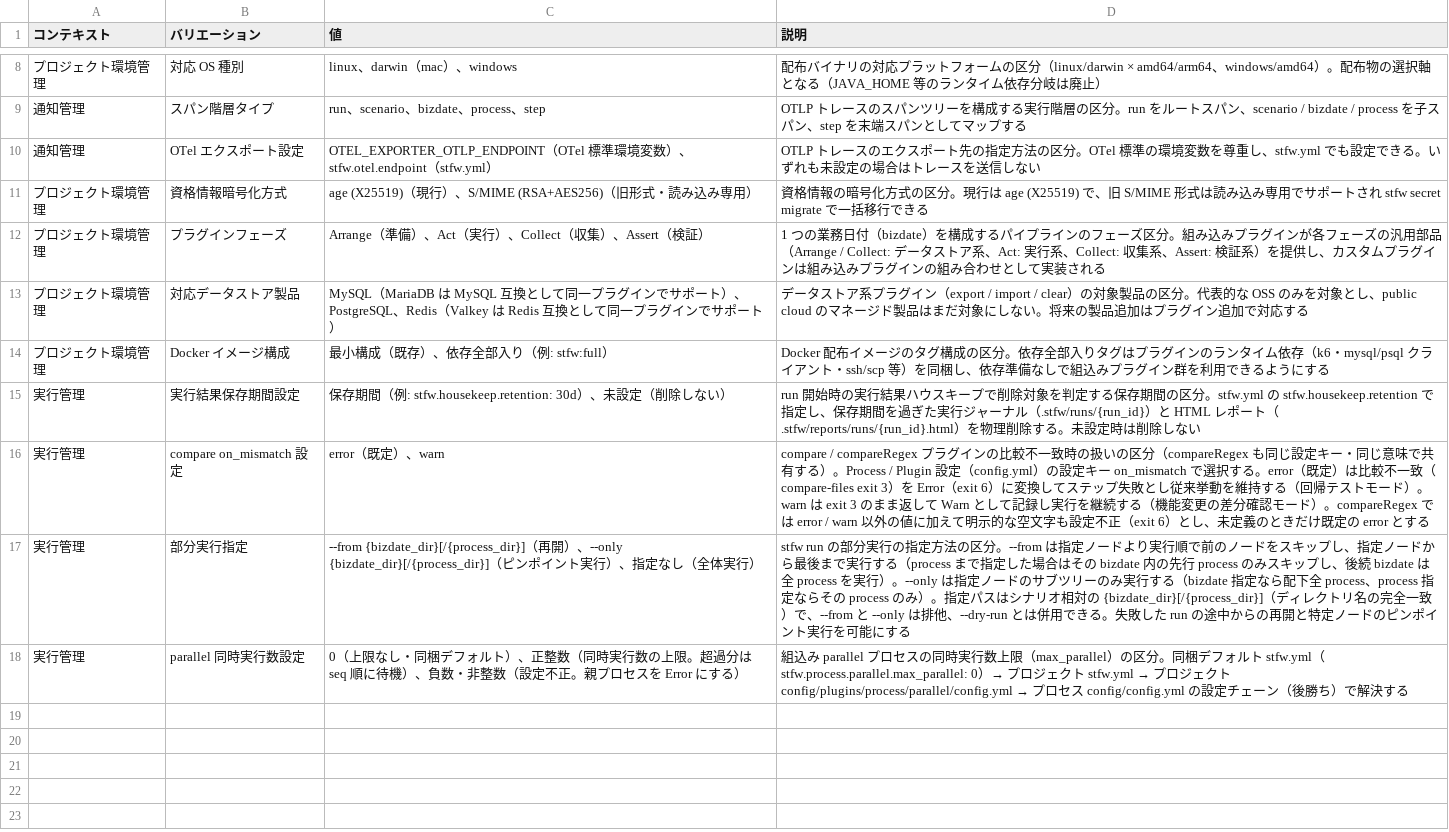
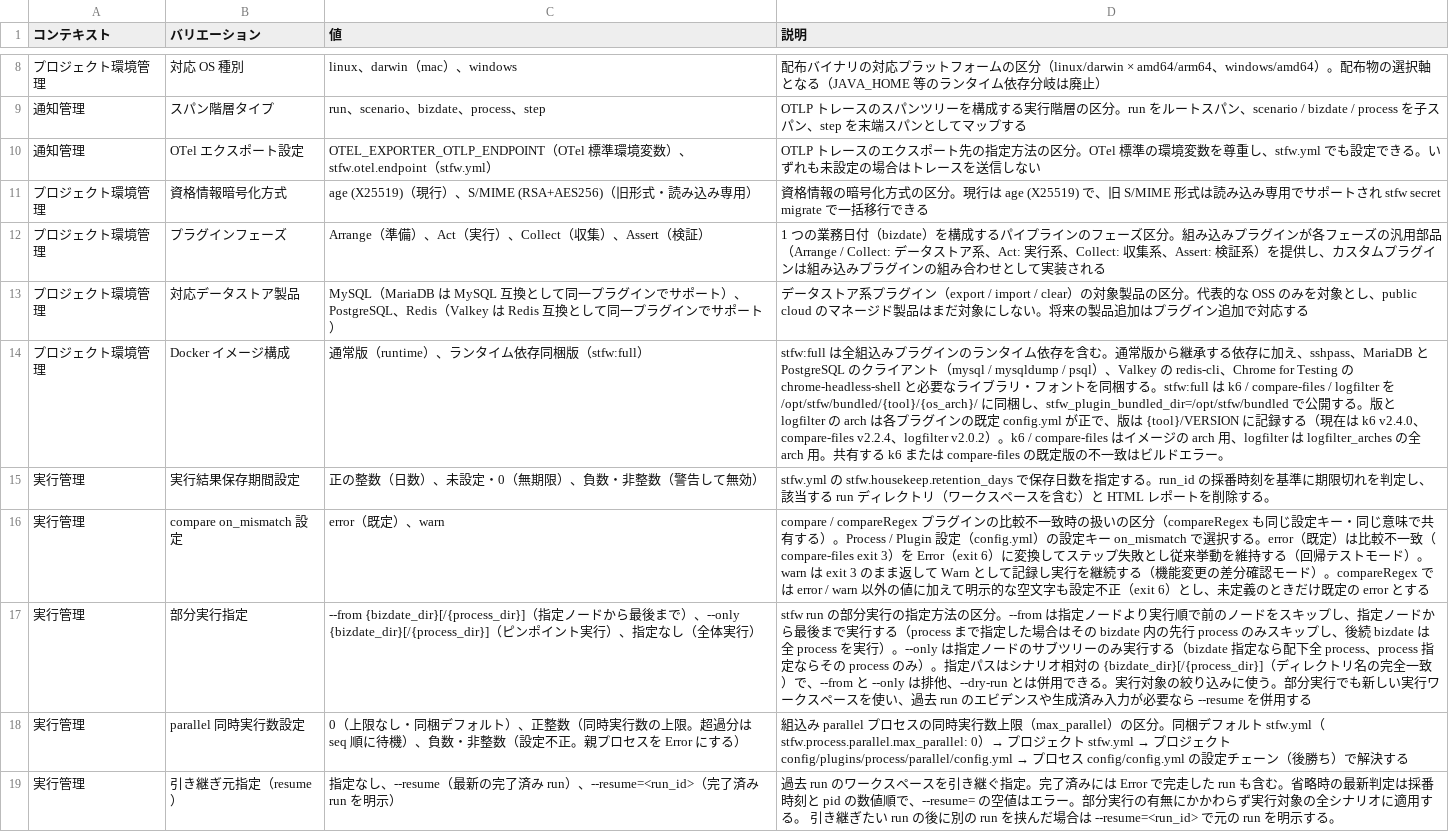
Before and after one commit to scenario-test-framework/stfw, a TSV file: docs/rdra/latest/バリエーション.tsv, drawn as a sheet; only a part is shown, gaps mark what is left out; the diff names each change by its address in the sheet, - before the commit and + after, or states it on an @@ line.

```diff
--- a/docs/rdra/latest/バリエーション.tsv
+++ b/docs/rdra/latest/バリエーション.tsv
-C14 (値): 最小構成（既存）、依存全部入り（例: stfw:full）
+C14 (値): 通常版（runtime）、ランタイム依存同梱版（stfw:full）
-D14 (説明): Docker 配布イメージのタグ構成の区分。依存全部入りタグはプラグインのランタイム依存（k6・mysql/psql クライアント・ssh/scp 等）を同梱し、依存準備なしで組込みプラグイン群を利用できるようにする
+D14 (説明): stfw:full は全組込みプラグインのランタイム依存を含む。通常版から継承する依存に加え、sshpass、MariaDB と PostgreSQL のクライアント（mysql / mysqldump / psql）、Valkey の redis-cli、Chrome for Testing の chrome-headless-shell と必要なライブラリ・フォントを同梱する。stfw:full は k6 / compare-files / logfilter を /opt/stfw/bundled/{tool}/{os_arch}/ に同梱し、stfw_plugin_bundled_dir=/opt/stfw/bundled で公開する。版と logfilter の arch は各プラグインの既定 config.yml が正で、版は {tool}/VERSION に記録する（現在は k6 v2.4.0、compare-files v2.2.4、logfilter v2.0.2）。k6 / compare-files はイメージの arch 用、logfilter は logfilter_arches の全 arch 用。共有する k6 または compare-files の既定版の不一致はビルドエラー。
-C15 (値): 保存期間（例: stfw.housekeep.retention: 30d）、未設定（削除しない）
+C15 (値): 正の整数（日数）、未設定・0（無期限）、負数・非整数（警告して無効）
-D15 (説明): run 開始時の実行結果ハウスキープで削除対象を判定する保存期間の区分。stfw.yml の stfw.housekeep.retention で指定し、保存期間を過ぎた実行ジャーナル（.stfw/runs/{run_id}）と HTML レポート（.stfw/reports/runs/{run_id}.html）を物理削除する。未設定時は削除しない
+D15 (説明): stfw.yml の stfw.housekeep.retention_days で保存日数を指定する。run_id の採番時刻を基準に期限切れを判定し、該当する run ディレクトリ（ワークスペースを含む）と HTML レポートを削除する。
-C17 (値): …{bizdate_dir}[/{process_dir}]（再開）、…
+C17 (値): …{bizdate_dir}[/{process_dir}]（指定ノードから最後まで）、…
-D17 (説明): …できる。失敗した run の途中からの再開と特定ノードのピンポイント実行を可能にする
+D17 (説明): …できる。実行対象の絞り込みに使う。部分実行でも新しい実行ワークスペースを使い、過去 run のエビデンスや生成済み入力が必要なら --resume を併用する
+row 19: 実行管理 | 引き継ぎ元指定（resume） | 指定なし、--resume（最新の完了済み run）、--resume=<run_id>（完了済み run を明示） | 過去 run のワークスペースを引き継ぐ指定。完了済みには Error で完走した run も含む。省略時の最新判定は採番時刻と pid の数値順で、--resume= の空値はエラー。部分実行の有無にかかわらず実行対象の全シナリオに適用する。 引き継ぎたい run の後に別の run を挟んだ場合は --resume=<run_id> で元の run を明示する。
```
Also changed, not shown: docs/rdra/latest/BUC.tsv, docs/rdra/latest/アクター.tsv, 42 other files.
